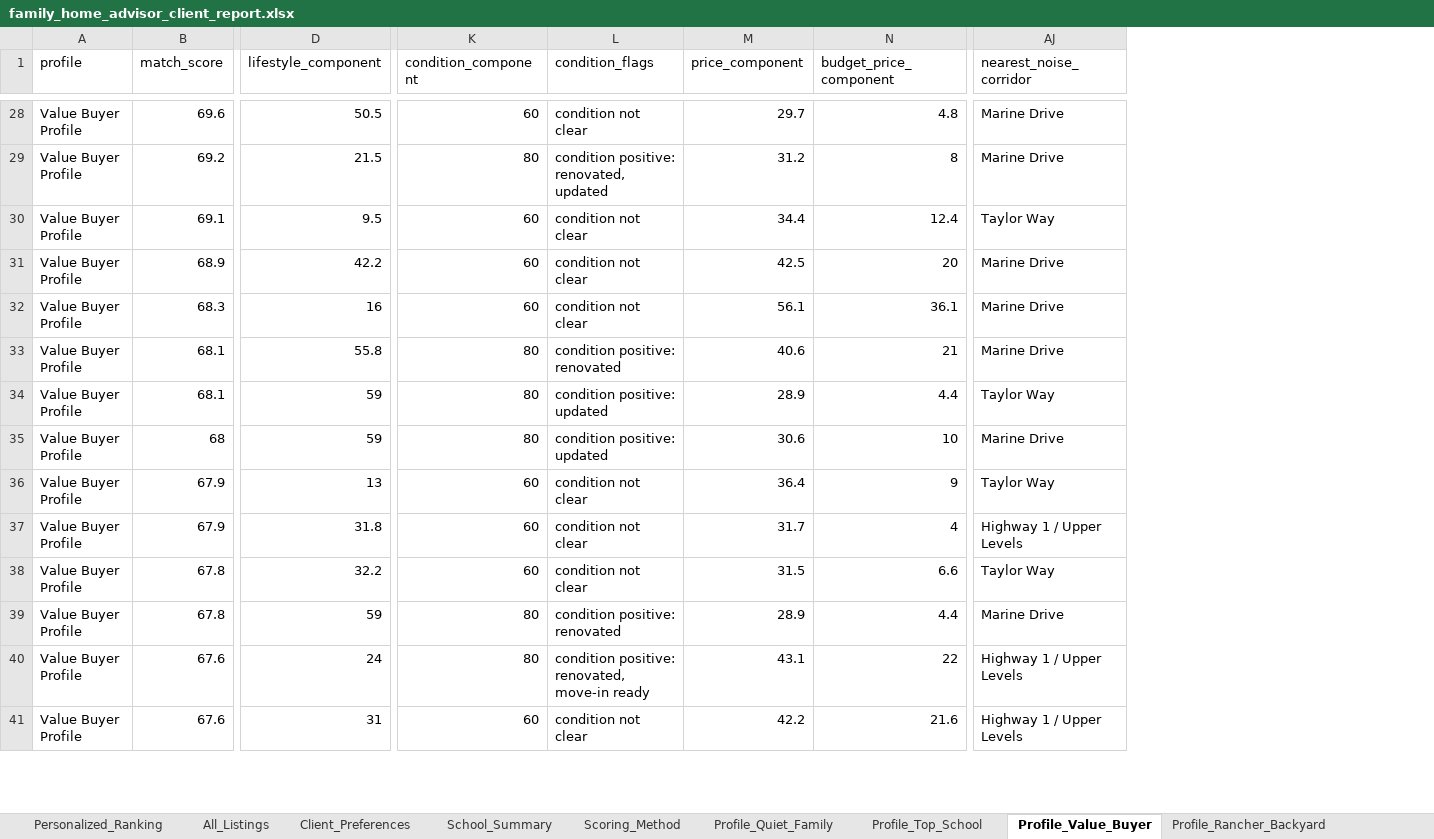
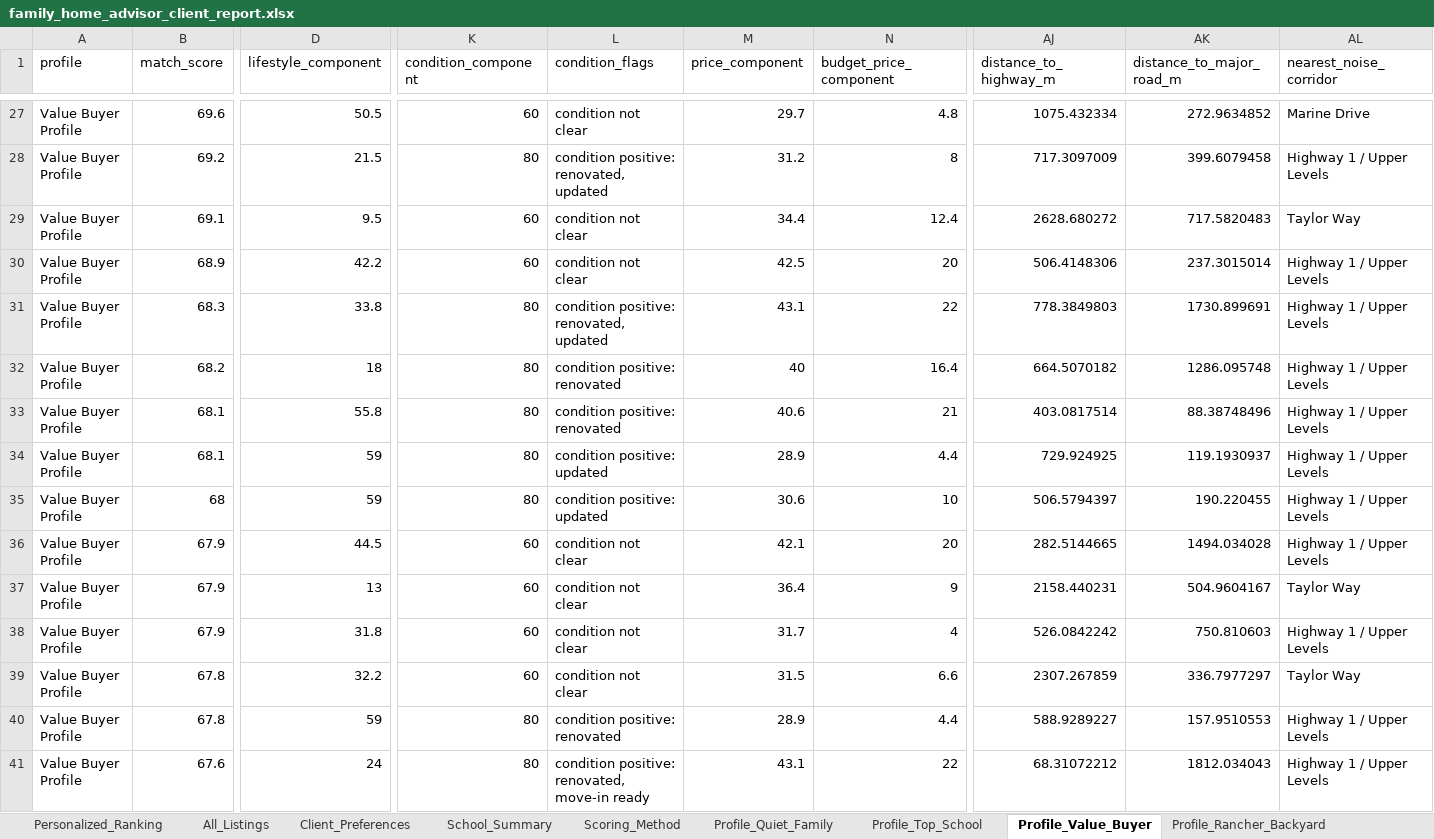
Before and after one commit to Northbreeze/family-home-advisor-demo, an Excel workbook: family_home_advisor_client_report.xlsx, sheet Profile_Value_Buyer, drawn as a sheet; only a part is shown, gaps mark what is left out; values as stored, in another font and other column widths than the file's, no borders; removed rows and columns are numbered as before the commit, all else as after; rows hold the shown columns only; the diff covers the shown part only; the diff names each change by its address in the sheet, - before the commit and + after, or states it on an @@ line.

Commit message:
Add Kilkeel listing and improve noise fields

```diff
--- a/family_home_advisor_client_report.xlsx (sheet Profile_Value_Buyer)
+++ b/family_home_advisor_client_report.xlsx (sheet Profile_Value_Buyer)
+column AJ (distance_to_highway_m), rows 27-30: 1075.432334 | 717.3097009 | 2628.680272 | 506.4148306; rows 32-35: 664.5070182 | 403.0817514 | 729.924925 | 506.5794397; rows 37-41: 2158.440231 | 526.0842242 | 2307.267859 | 588.9289227 | 68.31072212
+column AK (distance_to_major_road_m), rows 27-30: 272.9634852 | 399.6079458 | 717.5820483 | 237.3015014; rows 32-35: 1286.095748 | 88.38748496 | 119.1930937 | 190.220455; rows 37-41: 504.9604167 | 750.810603 | 336.7977297 | 157.9510553 | 1812.034043
-AL28 (nearest_noise_corridor): Marine Drive
+AL28 (nearest_noise_corridor): Highway 1 / Upper Levels
-AL30 (nearest_noise_corridor): Marine Drive
+AL30 (nearest_noise_corridor): Highway 1 / Upper Levels
+row 31: Value Buyer Profile | 68.3 | 33.8 | 80 | condition positive: renovated, updated | 43.1 | 22 | 778.3849803 | 1730.899691 | Highway 1 / Upper Levels
-B32 (match_score): 68.3
+B32 (match_score): 68.2
-D32 (lifestyle_component): 16
+D32 (lifestyle_component): 18
-K32 (condition_component): 60
+K32 (condition_component): 80
-L32 (condition_flags): condition not clear
+L32 (condition_flags): condition positive: renovated
-M32 (price_component): 56.1
+M32 (price_component): 40
-N32 (budget_price_component): 36.1
+N32 (budget_price_component): 16.4
-AL32:AL33 (nearest_noise_corridor): Marine Drive
+AL32:AL33 (nearest_noise_corridor): Highway 1 / Upper Levels
-AL34 (nearest_noise_corridor): Taylor Way
+AL34 (nearest_noise_corridor): Highway 1 / Upper Levels
-AL35 (nearest_noise_corridor): Marine Drive
+AL35 (nearest_noise_corridor): Highway 1 / Upper Levels
+row 36: Value Buyer Profile | 67.9 | 44.5 | 60 | condition not clear | 42.1 | 20 | 282.5144665 | 1494.034028 | Highway 1 / Upper Levels
-AL40 (nearest_noise_corridor): Marine Drive
+AL40 (nearest_noise_corridor): Highway 1 / Upper Levels
-row 41: Value Buyer Profile | 67.6 | 31 | 60 | condition not clear | 42.2 | 21.6 | Highway 1 / Upper Levels
```
Also changed, not shown: 20 added rows, 20 removed rows and 195 edited cells elsewhere in this sheet, sheet All_Listings, sheet Profile_Top_School, sheet Personalized_Ranking, sheet Profile_Rancher_Backyard, sheet Profile_Quiet_Family, sheet School_Summary, 1 more sheet, 2 other files.
